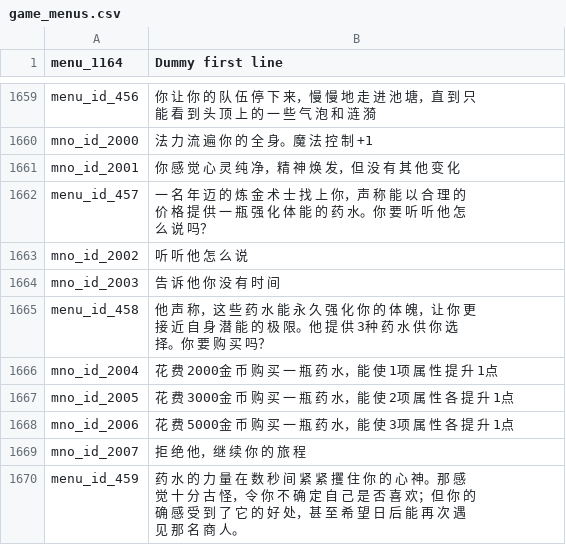
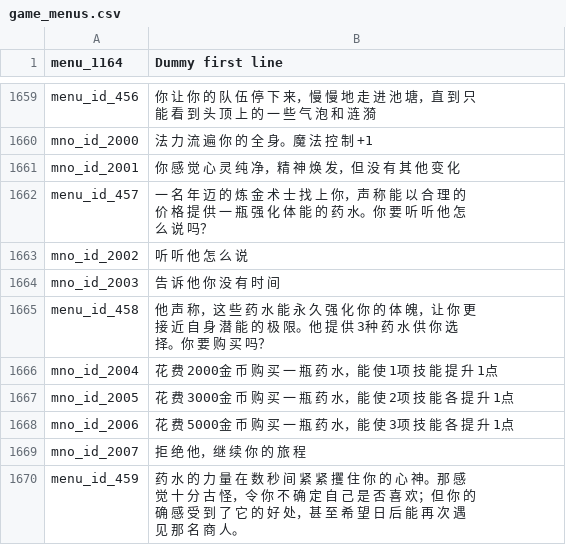
Before and after one commit to cqDiarmuid/diarmuidCNS, a CSV file: game_menus.csv, drawn as a sheet; only a part is shown, gaps mark what is left out.

Commit message:
随机事件增加技能

```diff
--- a/game_menus.csv
+++ b/game_menus.csv
@@ -1665,5 +1665,5 @@ mno_id_2003|告 诉 他 你 没 有 时 间
 menu_id_458|他 声 称，这 些 药 水 能 永 久 强 化 你 的 体 魄，让 你 更 接 近 自 身 潜 能 的 极 限。他 提 供 3种 药 水 供 你 选 择。你 要 购 买 吗？
-mno_id_2004|花 费 2000金 币 购 买 一 瓶 药 水，能 使 1项 属 性 提 升 1点
-mno_id_2005|花 费 3000金 币 购 买 一 瓶 药 水，能 使 2项 属 性 各 提 升 1点
-mno_id_2006|花 费 5000金 币 购 买 一 瓶 药 水，能 使 3项 属 性 各 提 升 1点
+mno_id_2004|花 费 2000金 币 购 买 一 瓶 药 水，能 使 1项 技 能 提 升 1点
+mno_id_2005|花 费 3000金 币 购 买 一 瓶 药 水，能 使 2项 技 能 各 提 升 1点
+mno_id_2006|花 费 5000金 币 购 买 一 瓶 药 水，能 使 3项 技 能 各 提 升 1点
 mno_id_2007|拒 绝 他，继 续 你 的 旅 程
```
